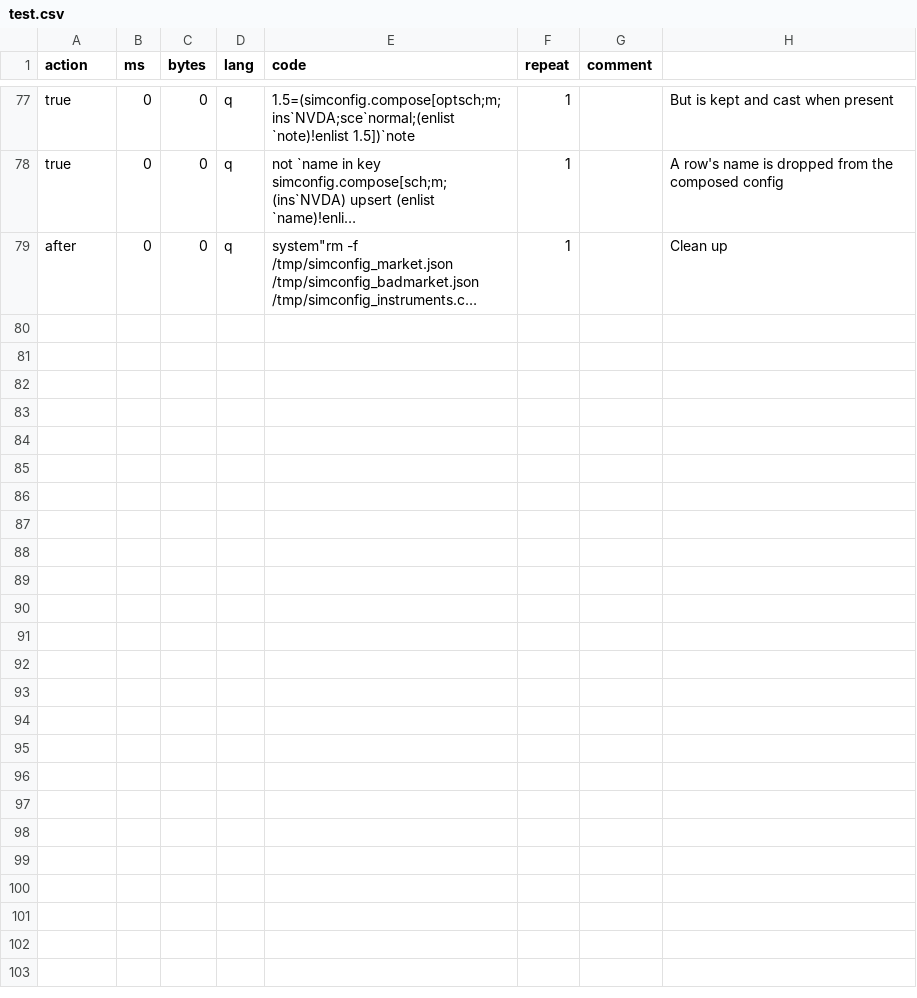
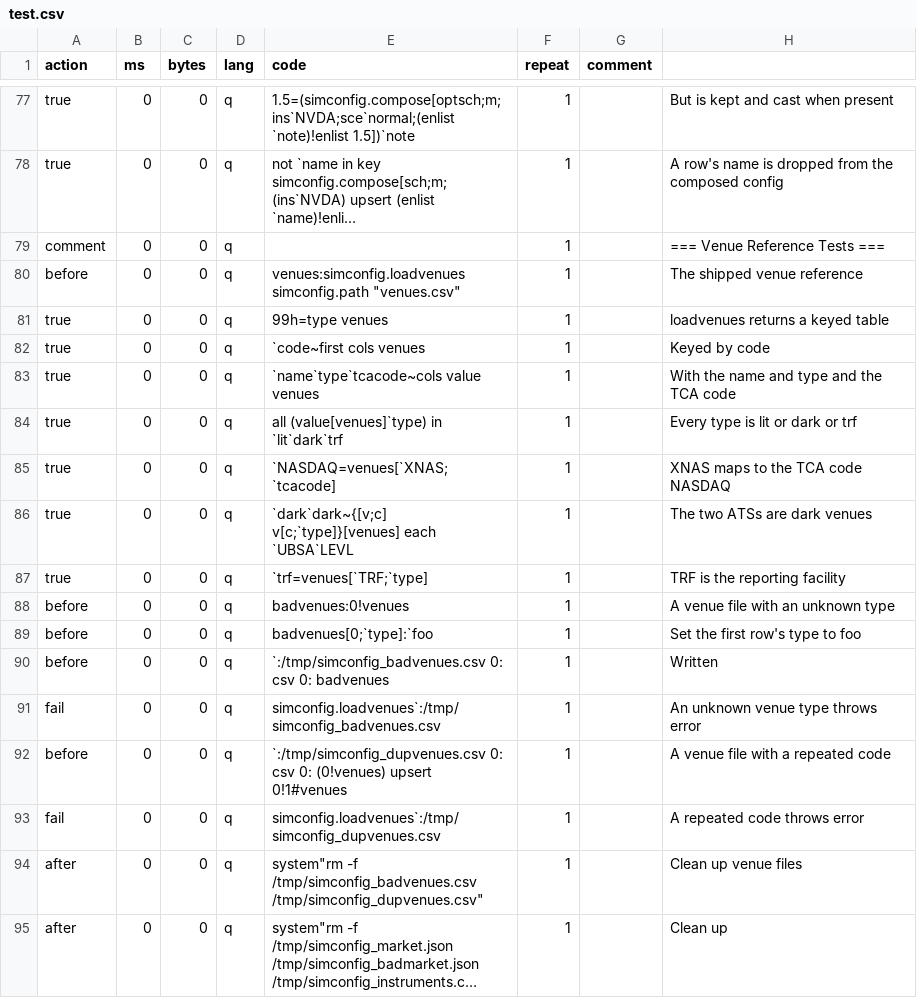
Before and after one commit to PhilSing24/kdbx-simtick, a CSV file: di/simconfig/test.csv, drawn as a sheet; only a part is shown, gaps mark what is left out; long unchanged cells end in …; the diff names each change by its address in the sheet, - before the commit and + after, or states it on an @@ line.

```diff
--- a/di/simconfig/test.csv
+++ b/di/simconfig/test.csv
+row 79: comment | 0 | 0 | q |  | 1 |  | === Venue Reference Tests ===
+row 80: before | 0 | 0 | q | venues:simconfig.loadvenues simconfig.path "venues.csv" | 1 |  | The shipped venue reference
+row 81: true | 0 | 0 | q | 99h=type venues | 1 |  | loadvenues returns a keyed table
+row 82: true | 0 | 0 | q | `code~first cols venues | 1 |  | Keyed by code
+row 83: true | 0 | 0 | q | `name`type`tcacode~cols value venues | 1 |  | With the name and type and the TCA code
+row 84: true | 0 | 0 | q | all (value[venues]`type) in `lit`dark`trf | 1 |  | Every type is lit or dark or trf
+row 85: true | 0 | 0 | q | `NASDAQ=venues[`XNAS;`tcacode] | 1 |  | XNAS maps to the TCA code NASDAQ
+row 86: true | 0 | 0 | q | `dark`dark~{[v;c] v[c;`type]}[venues] each `UBSA`LEVL | 1 |  | The two ATSs are dark venues
+row 87: true | 0 | 0 | q | `trf=venues[`TRF;`type] | 1 |  | TRF is the reporting facility
+row 88: before | 0 | 0 | q | badvenues:0!venues | 1 |  | A venue file with an unknown type
+row 89: before | 0 | 0 | q | badvenues[0;`type]:`foo | 1 |  | Set the first row's type to foo
+row 90: before | 0 | 0 | q | `:/tmp/simconfig_badvenues.csv 0: csv 0: badvenues | 1 |  | Written
+row 91: fail | 0 | 0 | q | simconfig.loadvenues`:/tmp/simconfig_badvenues.csv | 1 |  | An unknown venue type throws error
+row 92: before | 0 | 0 | q | `:/tmp/simconfig_dupvenues.csv 0: csv 0: (0!venues) upsert 0!1#venues | 1 |  | A venue file with a repeated code
+row 93: fail | 0 | 0 | q | simconfig.loadvenues`:/tmp/simconfig_dupvenues.csv | 1 |  | A repeated code throws error
+row 94: after | 0 | 0 | q | system"rm -f /tmp/simconfig_badvenues.csv /tmp/simconfig_dupvenues.csv" | 1 |  | Clean up venue files
```
Also changed, not shown: 3 other files.
